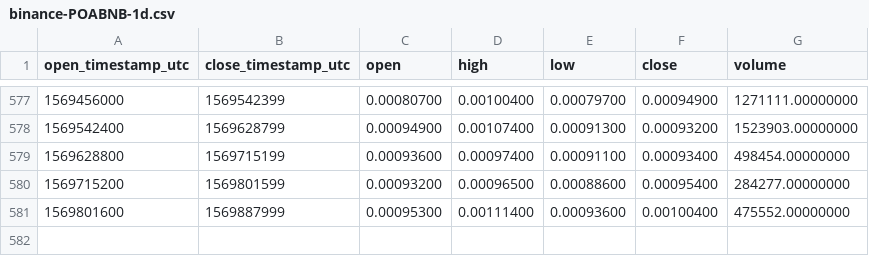
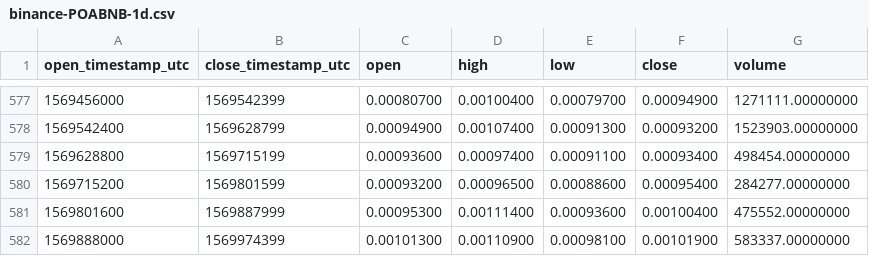
Before and after one commit to cryptobigbro/binance-POABNB, a CSV file: binance-POABNB-1d.csv, drawn as a sheet; only a part is shown, gaps mark what is left out; the diff names each change by its address in the sheet, - before the commit and + after, or states it on an @@ line.

Commit message:
Update OHLCV data.

```diff
--- a/binance-POABNB-1d.csv
+++ b/binance-POABNB-1d.csv
+row 582: 1569888000 | 1569974399 | 0.00101300 | 0.00110900 | 0.00098100 | 0.00101900 | 583337.00000000
```
Also changed, not shown: 1 other file.
